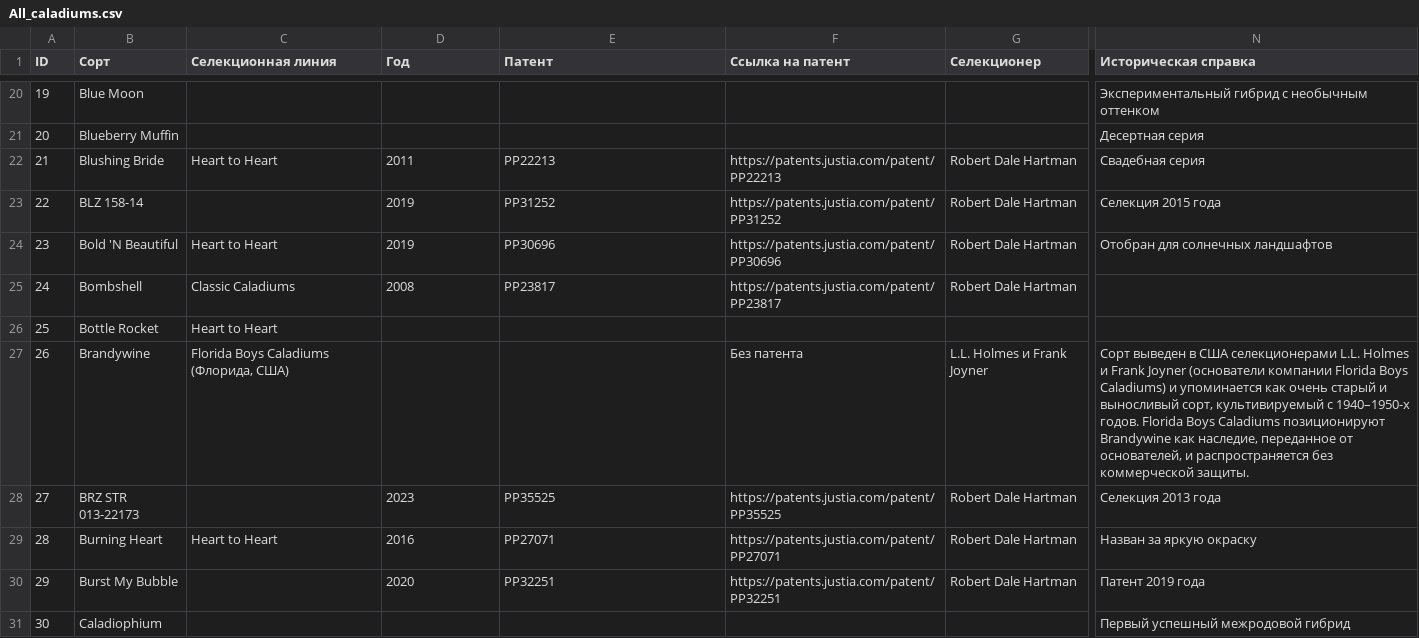
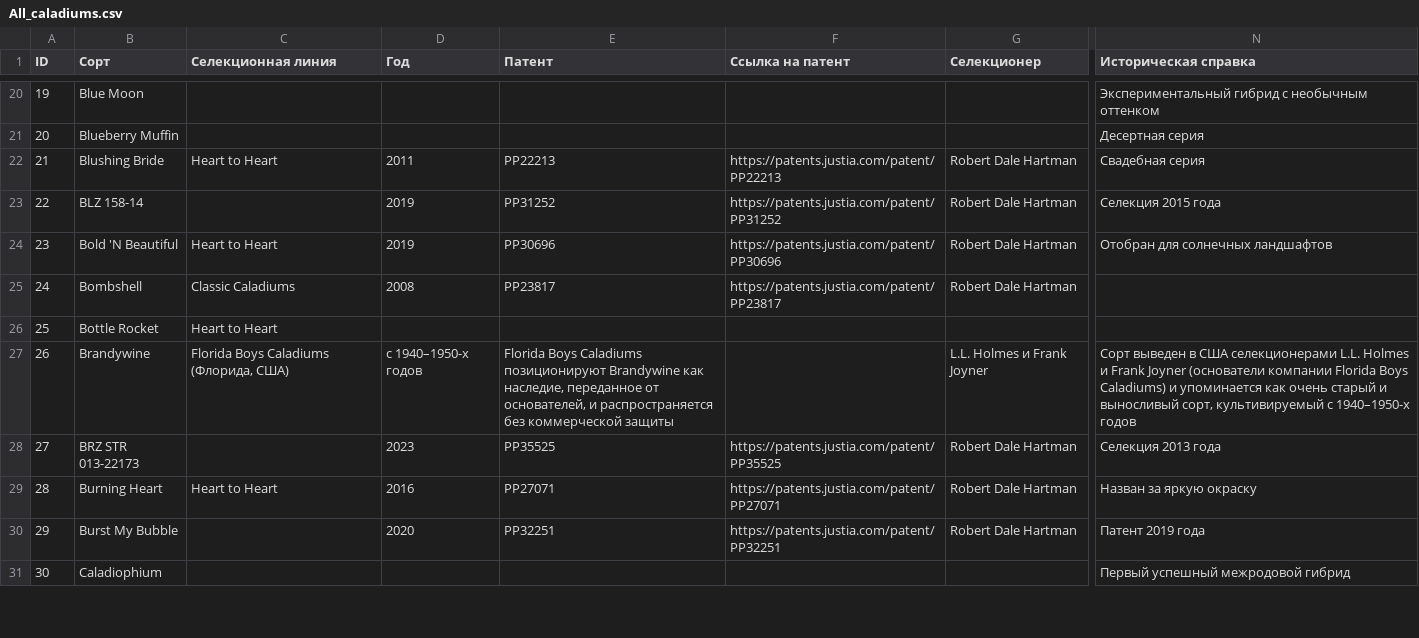
Before and after one commit to MkaGeo/caladium, a CSV file: All_caladiums.csv, drawn as a sheet; only a part is shown, gaps mark what is left out; the diff covers the shown part only; the diff names each change by its address in the sheet, - before the commit and + after, or states it on an @@ line.

Commit message:
Add files via upload

```diff
--- a/All_caladiums.csv
+++ b/All_caladiums.csv
-D27 (Год): (empty)
+D27 (Год): с 1940–1950-х годов
-E27 (Патент): (empty)
+E27 (Патент): Florida Boys Caladiums позиционируют Brandywine как наследие, переданное от основателей, и распространяется без коммерческой защиты
-F27 (Ссылка на патент): Без патента
+F27 (Ссылка на патент): (empty)
-N27 (Историческая справка): …с 1940–1950-х годов. Florida Boys Caladiums позиционируют Brandywine как наследие, переданное от основателей, и распространяется без коммерческой защиты.
+N27 (Историческая справка): …с 1940–1950-х годов
```
Also changed, not shown: 7 edited cells elsewhere in this file.
